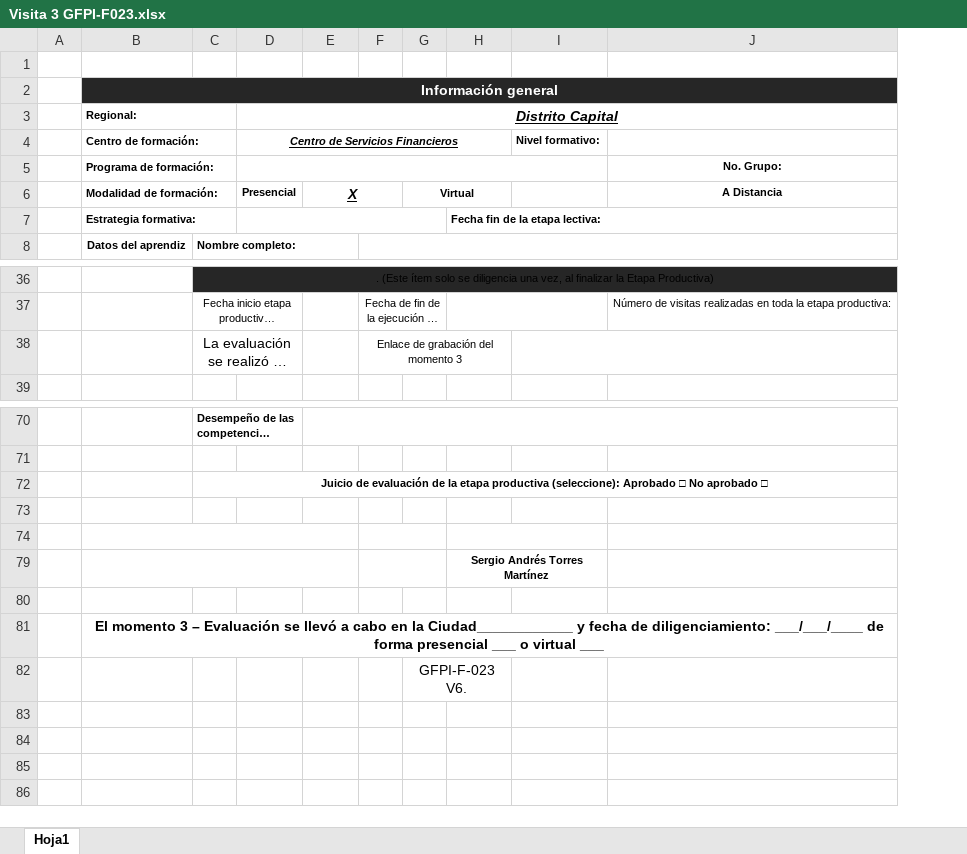
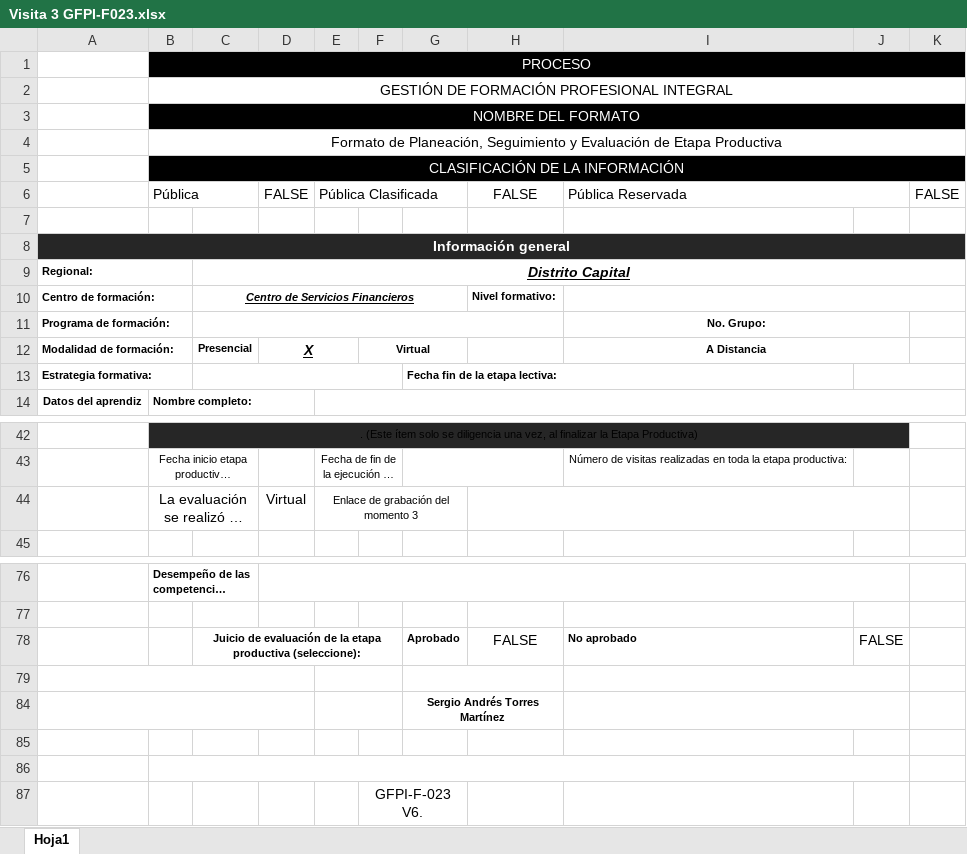
Before and after one commit to seantoma/manual-aprendiz-sena, an Excel workbook: Formatos/Visita 3 GFPI-F023.xlsx, sheet Hoja1, drawn as a sheet; only a part is shown, gaps mark what is left out; long unchanged cells end in …; values as stored, in another font and other column widths than the file's, no borders; charts and pictures and conditional formats not drawn; removed rows and columns are numbered as before the commit, all else as after; the diff names each change by its address in the sheet, - before the commit and + after, or states it on an @@ line.

```diff
--- a/Formatos/Visita 3 GFPI-F023.xlsx (sheet Hoja1)
+++ b/Formatos/Visita 3 GFPI-F023.xlsx (sheet Hoja1)
-column A, empty
+column J, row 78: FALSE
+column K, empty
+row 1:  | PROCESO
+row 2:  | GESTIÓN DE FORMACIÓN PROFESIONAL INTEGRAL
+row 3:  | NOMBRE DEL FORMATO
+row 4:  | Formato de Planeación, Seguimiento y Evaluación de Etapa Productiva
+row 5:  | CLASIFICACIÓN DE LA INFORMACIÓN
+row 6:  | Pública |  | FALSE | Pública Clasificada |  |  | FALSE | Pública Reservada |  | FALSE
+I10:K10 merged
+I11:J11 merged
+I12:J12 merged
-D44: (empty)
+D44: Virtual
-row 72:  |  | Juicio de evaluación de la etapa productiva (seleccione): Aprobado □ No aprobado □
-row 78: (empty)
+row 78:  |  | Juicio de evaluación de la etapa productiva (seleccione): |  |  |  | Aprobado | FALSE | No aprobado | FALSE
+C78:F78 merged
+I79:J79 merged
+I84:J84 merged
-A86: El momento 3 – Evaluación se llevó a cabo en la Ciudad____________ y fecha de diligenciamiento: ___/___/____ de forma presencial ___ o virtual ___
+A86: (empty)
-B81:J81 merged
+B86:J86 merged
```
Also changed, not shown: charts or pictures, Formatos/Visita 1 GFPI-F023.xlsx, Formatos/Visita 2 GFPI-F023.xlsx.
